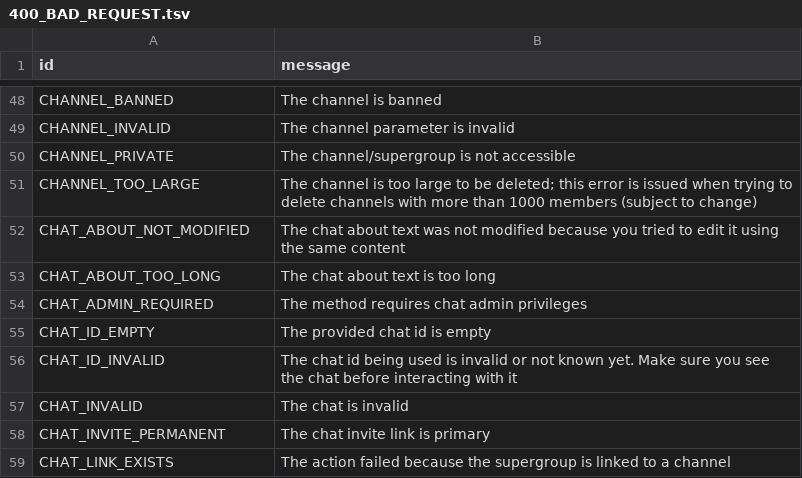
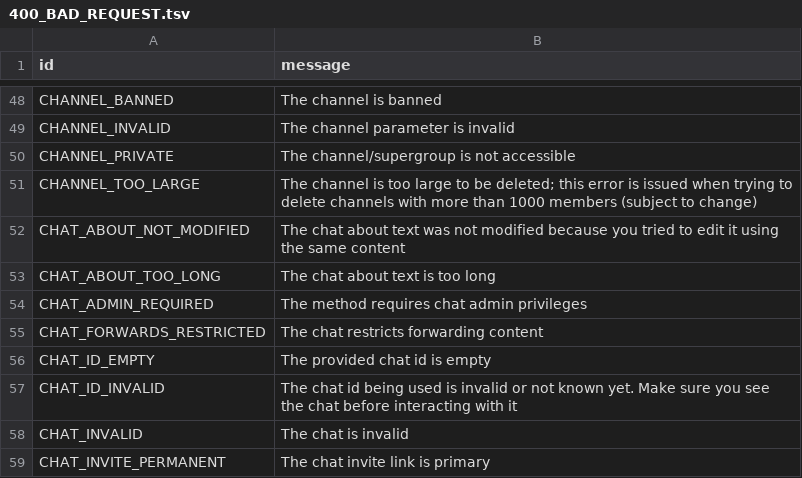
Before and after one commit to pyrogram/pyrogram, a TSV file: compiler/errors/source/400_BAD_REQUEST.tsv, drawn as a sheet; only a part is shown, gaps mark what is left out; the shorter side is filled out with more unchanged rows.

Commit message:
Add RPC Error: CHAT_FORWARDS_RESTRICTED (#825)
* Add RPC Error: CHAT_FORWARD_RESTRICTED

* Fix the typo in the previous commit

Sorry, made a typo in the error name

* Update 400_BAD_REQUEST.tsv

Co-authored-by: Dan <14043624+delivrance@users.noreply.github.com>

```diff
--- a/compiler/errors/source/400_BAD_REQUEST.tsv
+++ b/compiler/errors/source/400_BAD_REQUEST.tsv
@@ -54,2 +54,3 @@ CHAT_ABOUT_TOO_LONG	The chat about text is too long
 CHAT_ADMIN_REQUIRED	The method requires chat admin privileges
+CHAT_FORWARDS_RESTRICTED	The chat restricts forwarding content
 CHAT_ID_EMPTY	The provided chat id is empty
```
